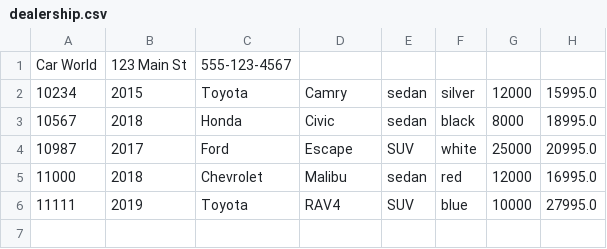
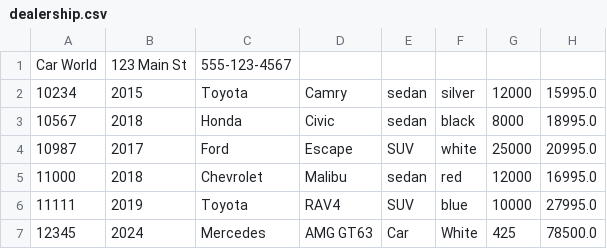
Before and after one commit to yigiteizm/AdvDealershipProject, a CSV file: dealership.csv, drawn as a sheet.

```diff
--- a/dealership.csv
+++ b/dealership.csv
@@ -6 +6,2 @@ Car World|123 Main St|555-123-4567
 11111|2019|Toyota|RAV4|SUV|blue|10000|27995.0
+12345|2024|Mercedes|AMG GT63|Car|White|425|78500.0
```
Also changed, not shown: contracts.csv, 5 other files.
